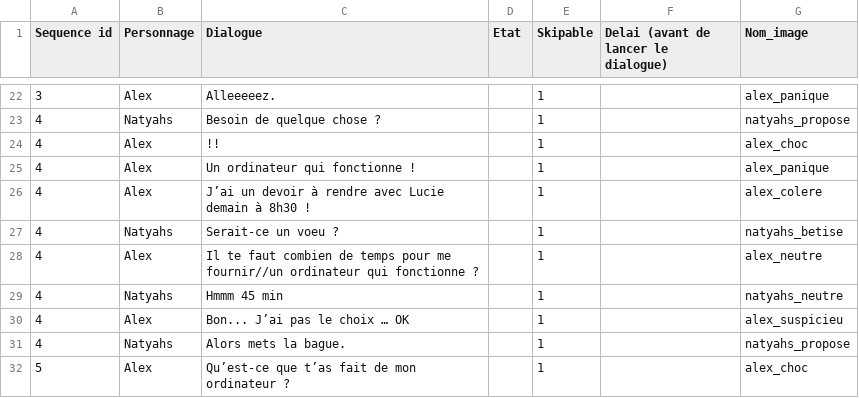
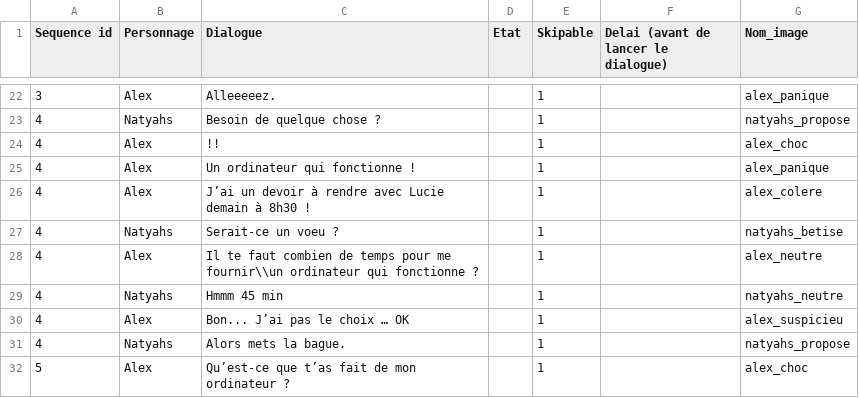
Before and after one commit to AlabamaBen/narrative_unity, a CSV file: Assets/Resources/dialogues_vf.csv, drawn as a sheet; only a part is shown, gaps mark what is left out; the diff covers the shown part only.

```diff
--- a/Assets/Resources/dialogues_vf.csv
+++ b/Assets/Resources/dialogues_vf.csv
@@ -27,3 +27,3 @@ Sequence id;Personnage;Dialogue;Etat;Skipable;Delai (avant de lancer le dialogue
 4;Natyahs;Serait-ce un voeu ?;;1;;natyahs_betise
-4;Alex;Il te faut combien de temps pour me fournir//un ordinateur qui fonctionne ?;;1;;alex_neutre
+4;Alex;Il te faut combien de temps pour me fournir\\un ordinateur qui fonctionne ?;;1;;alex_neutre
 4;Natyahs;Hmmm 45 min;;1;;natyahs_neutre
```
Also changed, not shown: 1 added row and 8 edited cells elsewhere in this file, Assets/Resources/dialogues.csv, 7 other files.
